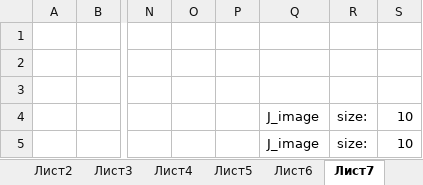
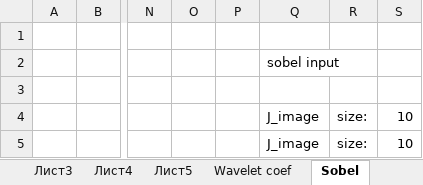
Before and after one commit to aronetis/sift, an Excel workbook: Reports/test data 2 (version2).xlsx, sheet Sobel, drawn as a sheet; only a part is shown, gaps mark what is left out; values as stored, in another font and other column widths than the file's, no borders; conditional formats not drawn; the diff names each change by its address in the sheet, - before the commit and + after, or states it on an @@ line.

Commit message:
Hashes of the sobel

```diff
--- a/Reports/test data 2 (version2).xlsx (sheet Sobel)
+++ b/Reports/test data 2 (version2).xlsx (sheet Sobel)
-sheet tab: Лист6
+sheet tab: Wavelet coef
-sheet tab: Лист7
+sheet tab: Sobel
-Q2: (empty)
+Q2: sobel input
```
Also changed, not shown: other sheet tabs, 2 other files.
